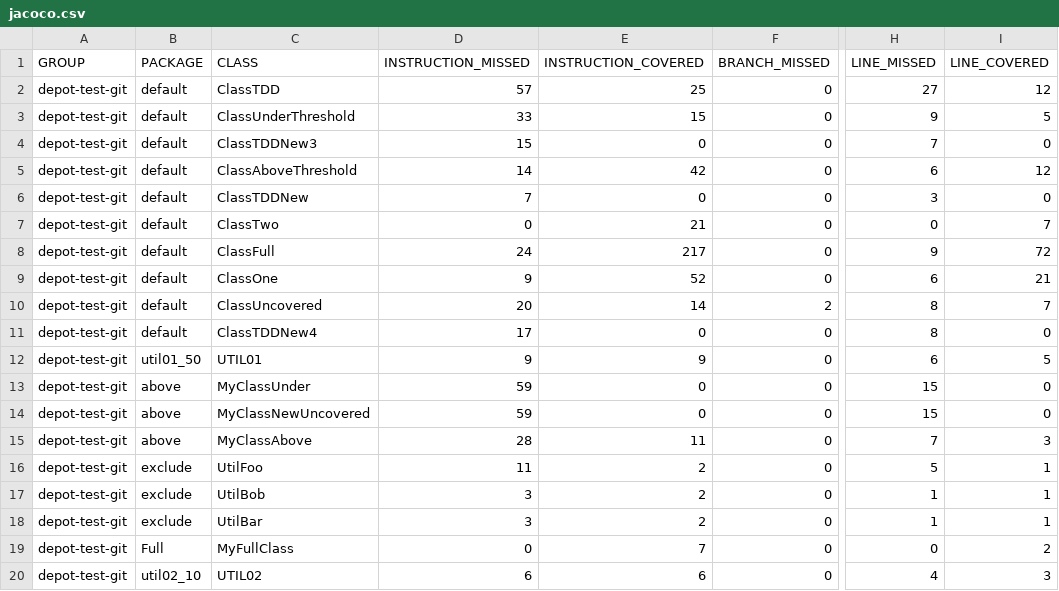
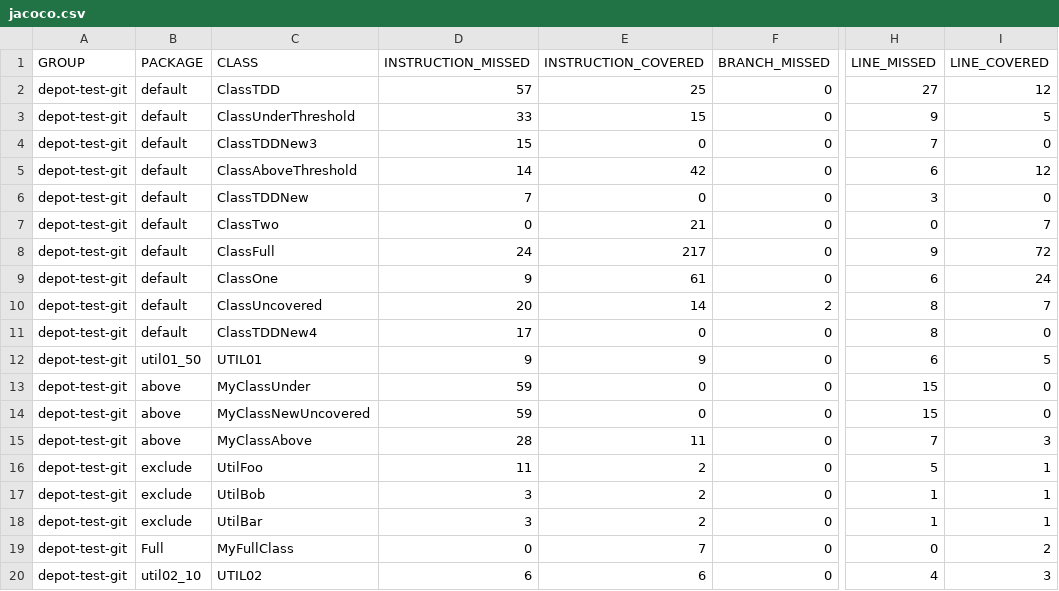
Before and after one commit to cteyton/testgit, a CSV file: target/site/jacoco/jacoco.csv, drawn as a sheet; only a part is shown, gaps mark what is left out; the diff names each change by its address in the sheet, - before the commit and + after, or states it on an @@ line.

```diff
--- a/target/site/jacoco/jacoco.csv
+++ b/target/site/jacoco/jacoco.csv
-E9 (INSTRUCTION_COVERED): 52
+E9 (INSTRUCTION_COVERED): 61
-I9 (LINE_COVERED): 21
+I9 (LINE_COVERED): 24
```
Also changed, not shown: 22 other files.
